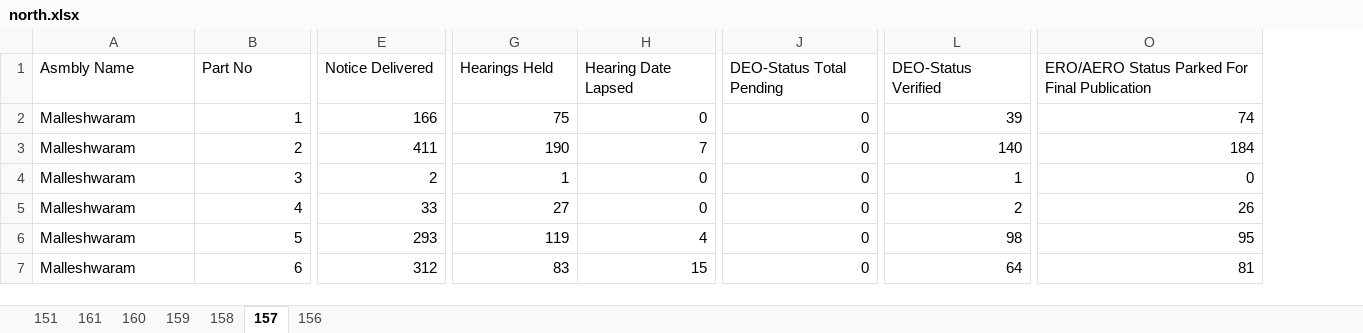
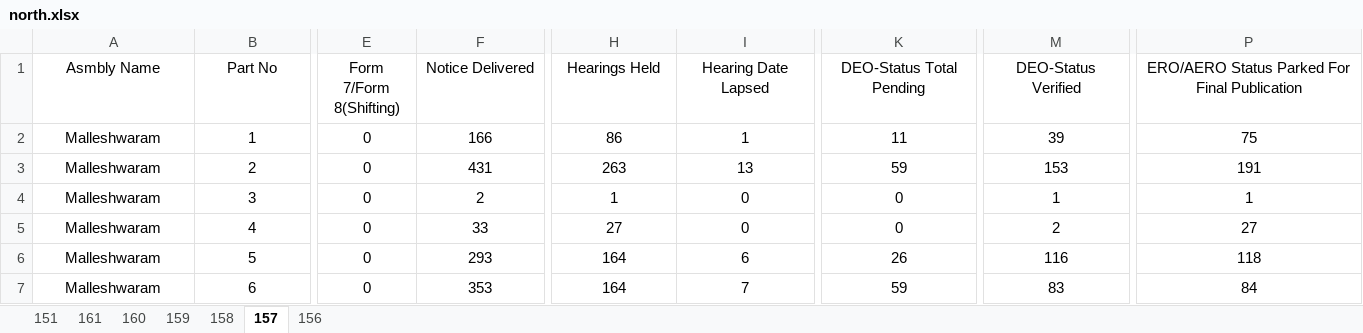
Before and after one commit to deepakmayasandra-cyber/notice-daily, an Excel workbook: north.xlsx, sheet 157, drawn as a sheet; only a part is shown, gaps mark what is left out; values as stored, in another font and other column widths than the file's, no borders; addresses are those after the commit; the diff covers the shown part only; the diff names each change by its address in the sheet, - before the commit and + after, or states it on an @@ line.

```diff
--- a/north.xlsx (sheet 157)
+++ b/north.xlsx (sheet 157)
+column E (Form 7/Form 8(Shifting)), rows 2-7: all 0
-A1:B1 alignment: left
+A1:B1 alignment: center
-F1:P1 alignment: left
+F1:P1 alignment: center
-A2:A7 alignment: left
+A2:A7 alignment: center
-B2:B7 alignment: right
+B2:B7 alignment: center
-F2:P7 alignment: right
+F2:P7 alignment: center
-H2 (Hearings Held): 75
+H2 (Hearings Held): 86
-I2 (Hearing Date Lapsed): 0
+I2 (Hearing Date Lapsed): 1
-K2 (DEO-Status Total Pending): 0
+K2 (DEO-Status Total Pending): 11
-P2: 74
+P2: 75
-F3 (Notice Delivered): 411
+F3 (Notice Delivered): 431
-H3 (Hearings Held): 190
+H3 (Hearings Held): 263
-I3 (Hearing Date Lapsed): 7
+I3 (Hearing Date Lapsed): 13
-K3 (DEO-Status Total Pending): 0
+K3 (DEO-Status Total Pending): 59
-M3 (DEO-Status Verified): 140
+M3 (DEO-Status Verified): 153
-P3: 184
+P3: 191
-P4: 0
+P4: 1
-P5: 26
+P5: 27
-H6 (Hearings Held): 119
+H6 (Hearings Held): 164
-I6 (Hearing Date Lapsed): 4
+I6 (Hearing Date Lapsed): 6
-K6 (DEO-Status Total Pending): 0
+K6 (DEO-Status Total Pending): 26
-M6 (DEO-Status Verified): 98
+M6 (DEO-Status Verified): 116
-P6: 95
+P6: 118
-F7 (Notice Delivered): 312
+F7 (Notice Delivered): 353
-H7 (Hearings Held): 83
+H7 (Hearings Held): 164
-I7 (Hearing Date Lapsed): 15
+I7 (Hearing Date Lapsed): 7
-K7 (DEO-Status Total Pending): 0
+K7 (DEO-Status Total Pending): 59
-M7 (DEO-Status Verified): 64
+M7 (DEO-Status Verified): 83
-P7: 81
+P7: 84
```
Also changed, not shown: 1231 edited cells and cell formats elsewhere in this sheet, sheet 151, sheet 160, sheet 158, sheet 156, sheet 159, sheet 161, central.xlsx, south.xlsx, 1 other file.
